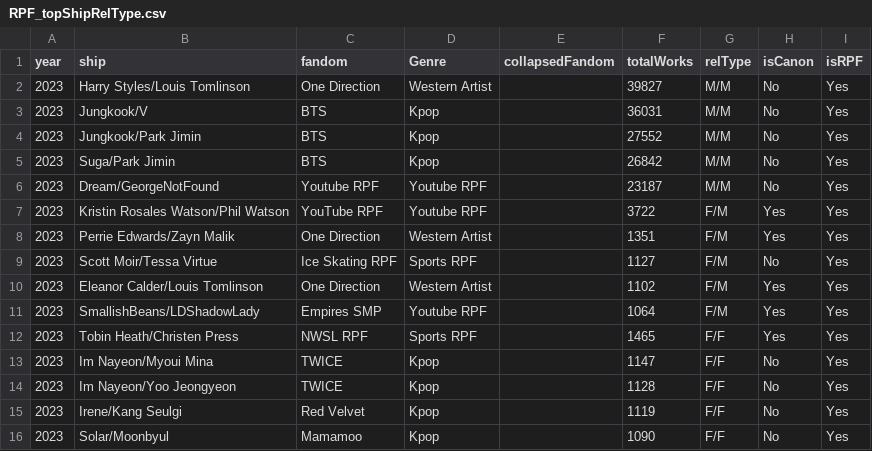
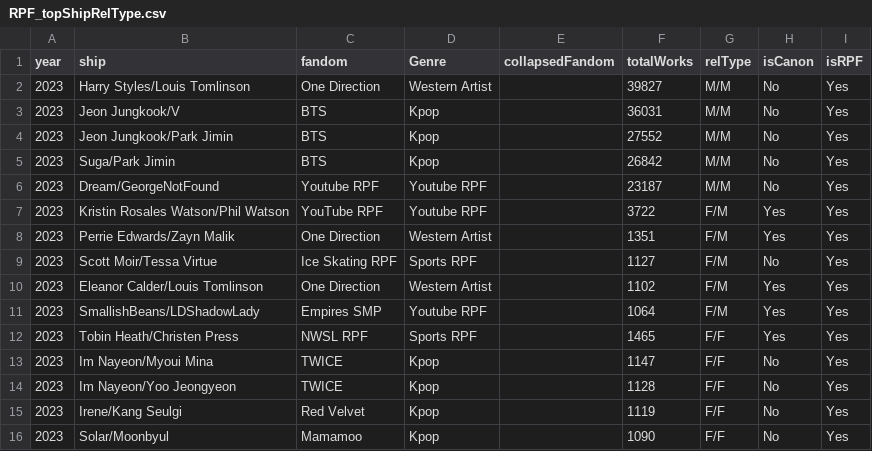
Before and after one commit to the-pudding/fanfic, a CSV file: docs/assets/data/RPF/RPF_topShipRelType.csv, drawn as a sheet.

```diff
--- a/docs/assets/data/RPF/RPF_topShipRelType.csv
+++ b/docs/assets/data/RPF/RPF_topShipRelType.csv
@@ -2,4 +2,4 @@ year,ship,fandom,Genre,collapsedFandom,totalWorks,relType,isCanon,isRPF
 2023,Harry Styles/Louis Tomlinson,One Direction,Western Artist,,39827,M/M,No,Yes
-2023,Jungkook/V,BTS,Kpop,,36031,M/M,No,Yes
-2023,Jungkook/Park Jimin,BTS,Kpop,,27552,M/M,No,Yes
+2023,Jeon Jungkook/V,BTS,Kpop,,36031,M/M,No,Yes
+2023,Jeon Jungkook/Park Jimin,BTS,Kpop,,27552,M/M,No,Yes
 2023,Suga/Park Jimin,BTS,Kpop,,26842,M/M,No,Yes
```
Also changed, not shown: docs/assets/data/CANON/CANON_topShipRace.csv, docs/assets/data/RPF/RPF_percentRPF.csv, 37 other files.
